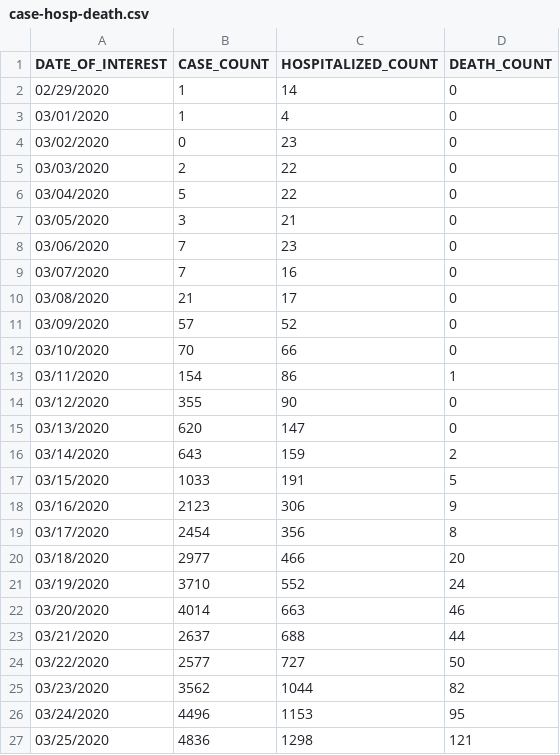
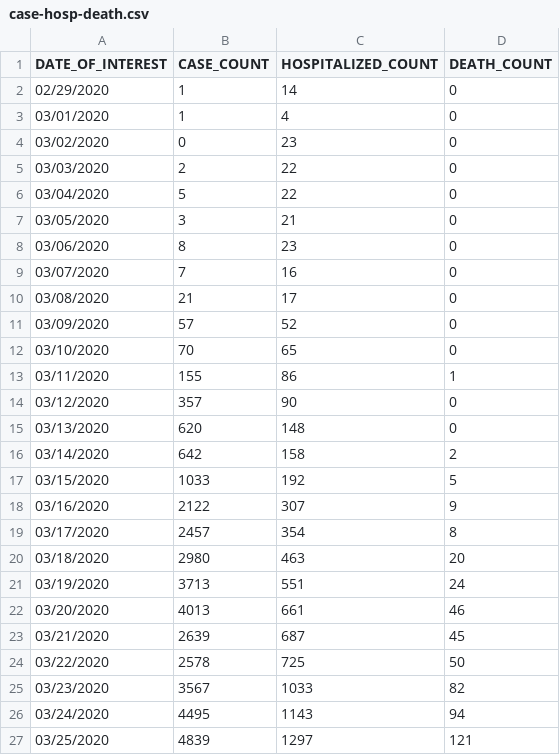
Before and after one commit to MylesBorins/my-corona-data, a CSV file: case-hosp-death.csv, drawn as a sheet; only a part is shown; the diff covers the shown part only.

```diff
--- a/case-hosp-death.csv
+++ b/case-hosp-death.csv
@@ -7,3 +7,3 @@ DATE_OF_INTEREST,CASE_COUNT,HOSPITALIZED_COUNT,DEATH_COUNT
 03/05/2020,3,21,0
-03/06/2020,7,23,0
+03/06/2020,8,23,0
 03/07/2020,7,16,0
@@ -11,17 +11,17 @@ DATE_OF_INTEREST,CASE_COUNT,HOSPITALIZED_COUNT,DEATH_COUNT
 03/09/2020,57,52,0
-03/10/2020,70,66,0
-03/11/2020,154,86,1
-03/12/2020,355,90,0
-03/13/2020,620,147,0
-03/14/2020,643,159,2
-03/15/2020,1033,191,5
-03/16/2020,2123,306,9
-03/17/2020,2454,356,8
-03/18/2020,2977,466,20
-03/19/2020,3710,552,24
-03/20/2020,4014,663,46
-03/21/2020,2637,688,44
-03/22/2020,2577,727,50
-03/23/2020,3562,1044,82
-03/24/2020,4496,1153,95
-03/25/2020,4836,1298,121
+03/10/2020,70,65,0
+03/11/2020,155,86,1
+03/12/2020,357,90,0
+03/13/2020,620,148,0
+03/14/2020,642,158,2
+03/15/2020,1033,192,5
+03/16/2020,2122,307,9
+03/17/2020,2457,354,8
+03/18/2020,2980,463,20
+03/19/2020,3713,551,24
+03/20/2020,4013,661,46
+03/21/2020,2639,687,45
+03/22/2020,2578,725,50
+03/23/2020,3567,1033,82
+03/24/2020,4495,1143,94
+03/25/2020,4839,1297,121
```
Also changed, not shown: 4 added rows and 151 edited cells elsewhere in this file, boro/boroughs-case-hosp-death.csv, deaths/probable-confirmed-dod.csv, 23 other files.
